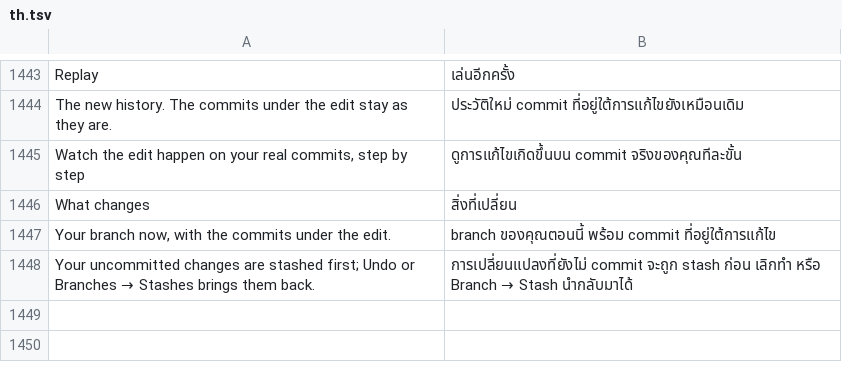
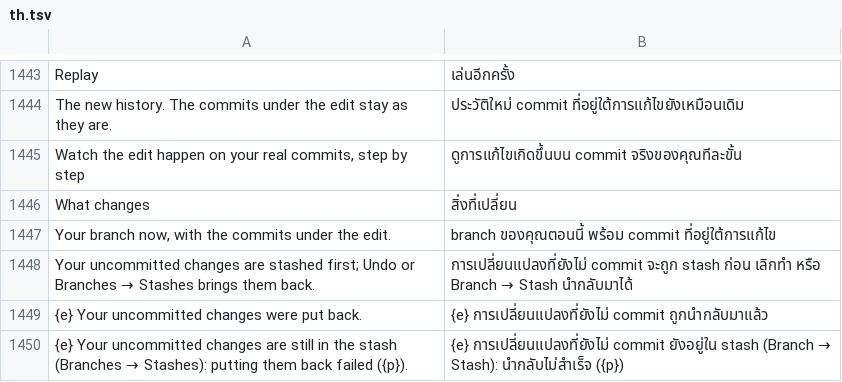
Before and after one commit to moonmangit/sigit, a TSV file: assets/i18n/th.tsv, drawn as a sheet; only a part is shown, gaps mark what is left out.

```diff
--- a/assets/i18n/th.tsv
+++ b/assets/i18n/th.tsv
@@ -1448 +1448,3 @@ Your branch now, with the commits under the edit.	branch ของคุณต
 Your uncommitted changes are stashed first; Undo or Branches → Stashes brings them back.	การเปลี่ยนแปลงที่ยังไม่ commit จะถูก stash ก่อน เลิกทำ หรือ Branch → Stash นำกลับมาได้
+{e} Your uncommitted changes were put back.	{e} การเปลี่ยนแปลงที่ยังไม่ commit ถูกนำกลับมาแล้ว
+{e} Your uncommitted changes are still in the stash (Branches → Stashes): putting them back failed ({p}).	{e} การเปลี่ยนแปลงที่ยังไม่ commit ยังอยู่ใน stash (Branch → Stash): นำกลับไม่สำเร็จ ({p})
```
Also changed, not shown: 9 other files.
